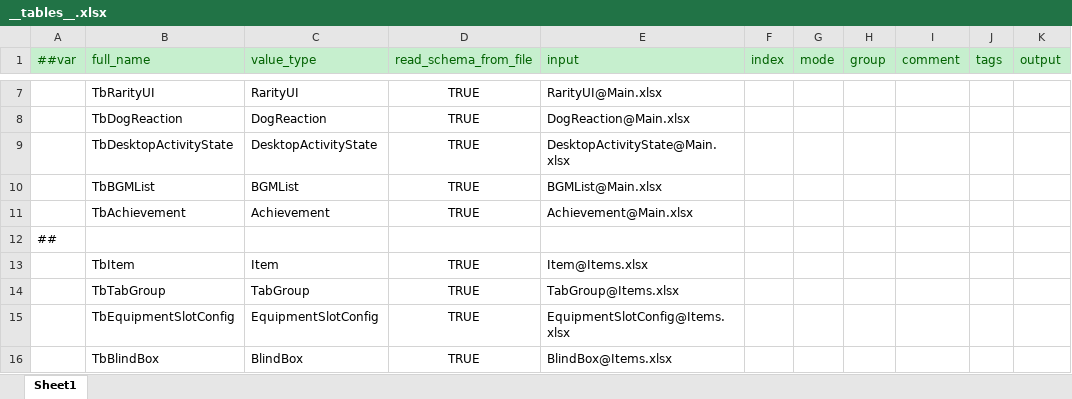
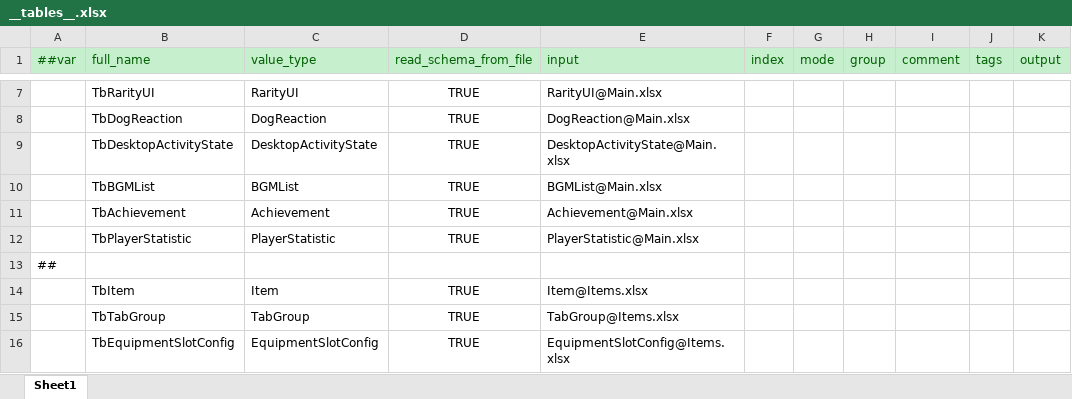
Before and after one commit to SeananTQ/lucky-dog-pub-2026, an Excel workbook: luban-excels/xlsx/__tables__.xlsx, sheet Sheet1, drawn as a sheet; only a part is shown, gaps mark what is left out; the shorter side is filled out with more unchanged rows; values as stored, in another font and other column widths than the file's, no borders; the diff names each change by its address in the sheet, - before the commit and + after, or states it on an @@ line.

```diff
--- a/luban-excels/xlsx/__tables__.xlsx (sheet Sheet1)
+++ b/luban-excels/xlsx/__tables__.xlsx (sheet Sheet1)
+row 12:  | TbPlayerStatistic | PlayerStatistic | TRUE | PlayerStatistic@Main.xlsx
```
Also changed, not shown: luban-excels/xlsx/Main.xlsx, 10 other files.
